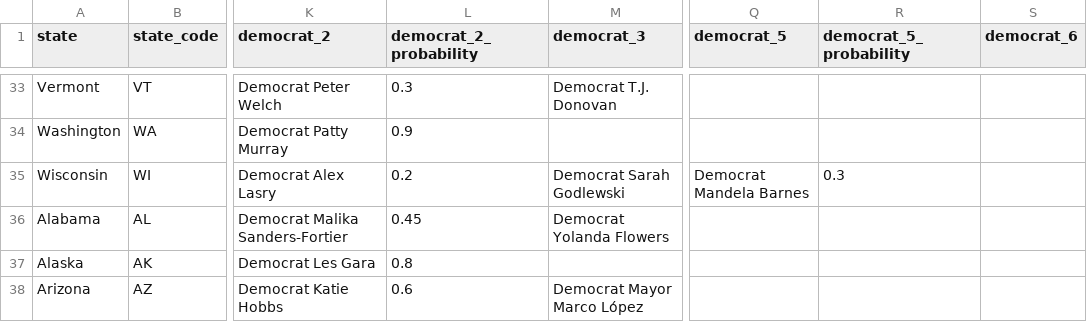
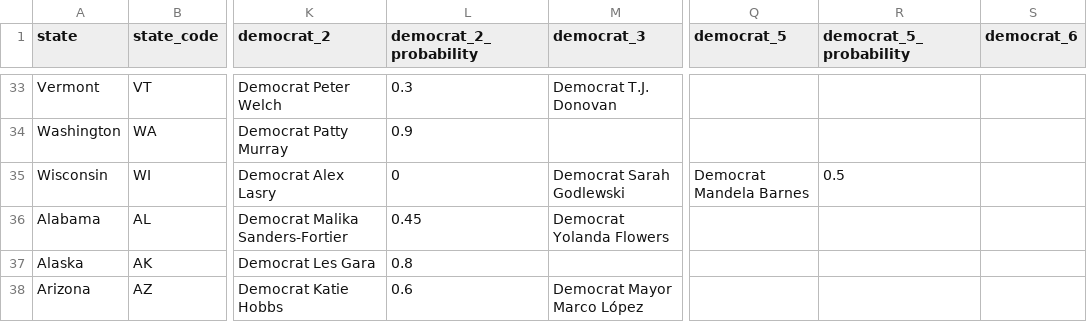
Before and after one commit to carnival-farmer/data, a CSV file: state_races.csv, drawn as a sheet; only a part is shown, gaps mark what is left out; the diff names each change by its address in the sheet, - before the commit and + after, or states it on an @@ line.

Commit message:
Updating data

```diff
--- a/state_races.csv
+++ b/state_races.csv
-L35 (democrat_2_probability): 0.2
+L35 (democrat_2_probability): 0
-R35 (democrat_5_probability): 0.3
+R35 (democrat_5_probability): 0.5
```
